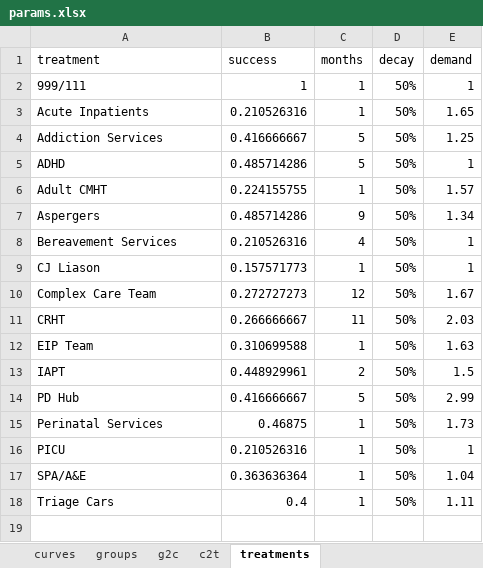
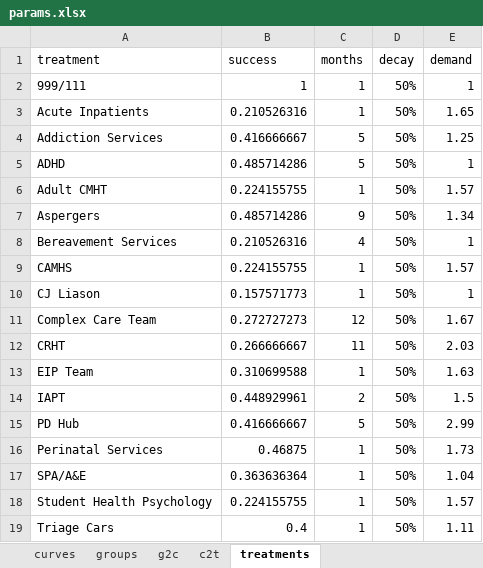
Before and after one commit to The-Strategy-Unit/723_mh_covid_surge_modelling, an Excel workbook: params.xlsx, sheet treatments, drawn as a sheet; values as stored, in another font and other column widths than the file's, no borders; removed rows and columns are numbered as before the commit, all else as after; the diff names each change by its address in the sheet, - before the commit and + after, or states it on an @@ line.

```diff
--- a/params.xlsx (sheet treatments)
+++ b/params.xlsx (sheet treatments)
+row 9: CAMHS | 0.224155755 | 1 | 50% | 1.57
-row 16: PICU | 0.210526316 | 1 | 50% | 1
+row 18: Student Health Psychology | 0.224155755 | 1 | 50% | 1.57
```
Also changed, not shown: sheet c2t, sheet g2c, 1 other file.
